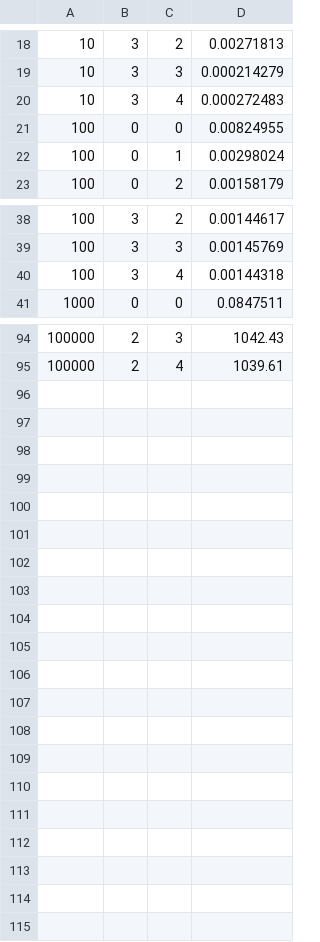
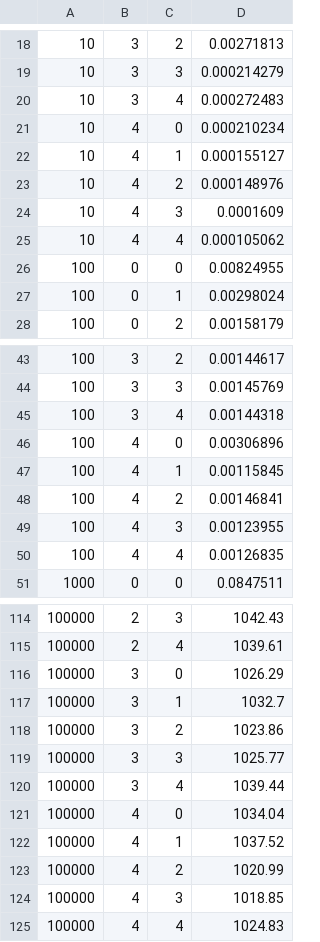
Before and after one commit to cjcjcj/hpc_studying, a CSV file: pp/nbody/results/nn_pthread.csv, drawn as a sheet; only a part is shown, gaps mark what is left out; the diff covers the shown part only.

```diff
--- a/pp/nbody/results/nn_pthread.csv
+++ b/pp/nbody/results/nn_pthread.csv
@@ -20,2 +20,7 @@
 10,3,4,0.000272483
+10,4,0,0.000210234
+10,4,1,0.000155127
+10,4,2,0.000148976
+10,4,3,0.0001609
+10,4,4,0.000105062
 100,0,0,0.00824955
@@ -40,2 +45,7 @@
 100,3,4,0.00144318
+100,4,0,0.00306896
+100,4,1,0.00115845
+100,4,2,0.00146841
+100,4,3,0.00123955
+100,4,4,0.00126835
 1000,0,0,0.0847511
@@ -95 +115,11 @@
 100000,2,4,1039.61
+100000,3,0,1026.29
+100000,3,1,1032.7
+100000,3,2,1023.86
+100000,3,3,1025.77
+100000,3,4,1039.44
+100000,4,0,1034.04
+100000,4,1,1037.52
+100000,4,2,1020.99
+100000,4,3,1018.85
+100000,4,4,1024.83
```
Also changed, not shown: 10 added rows elsewhere in this file, pp/nbody/results/bh_omp.csv, pp/nbody/results/bh_pthread.csv, 1 other file.
